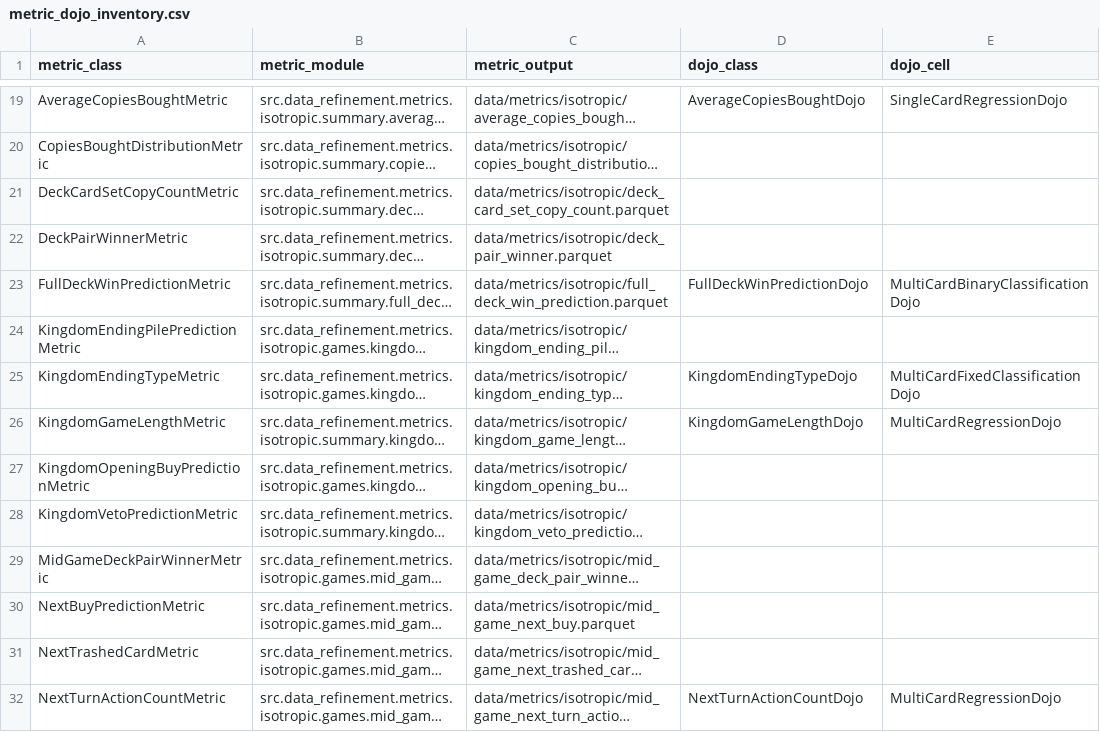
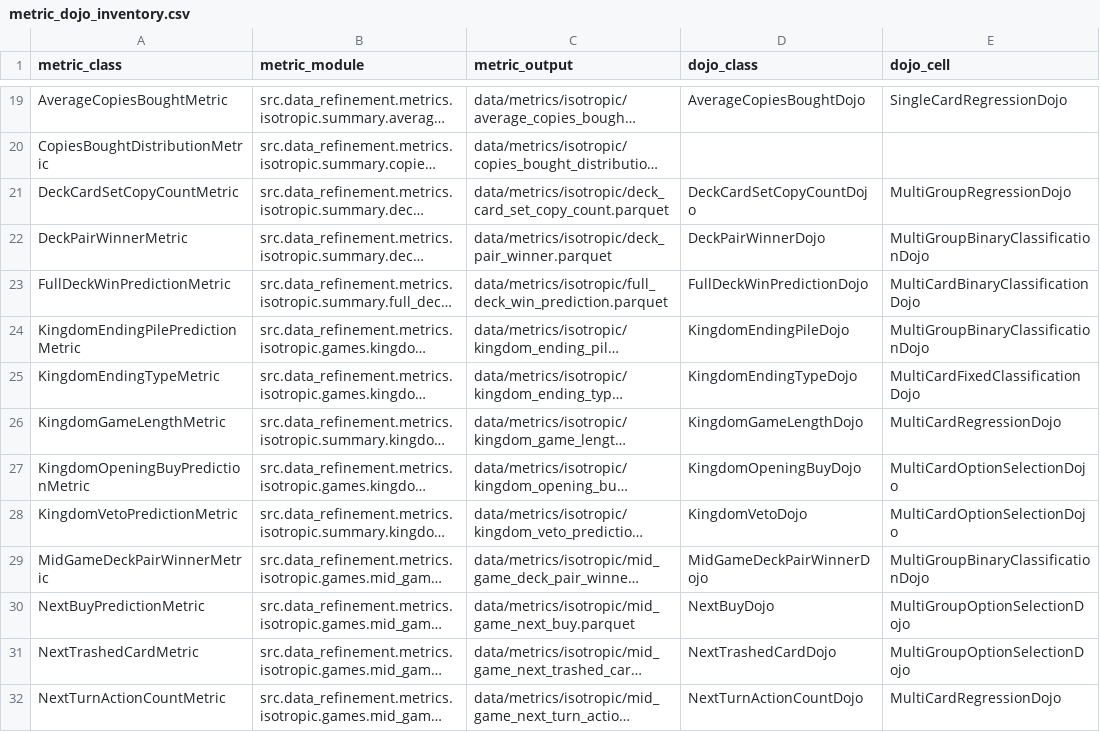
Before and after one commit to toon-leader-bacon/TradingCardGameEmbeddings, a CSV file: docs/metric_dojo_inventory.csv, drawn as a sheet; only a part is shown, gaps mark what is left out; long unchanged cells end in …; the diff covers the shown part only; the diff names each change by its address in the sheet, - before the commit and + after, or states it on an @@ line.

```diff
--- a/docs/metric_dojo_inventory.csv
+++ b/docs/metric_dojo_inventory.csv
-D21 (dojo_class): (empty)
+D21 (dojo_class): DeckCardSetCopyCountDojo
-E21 (dojo_cell): (empty)
+E21 (dojo_cell): MultiGroupRegressionDojo
-D22 (dojo_class): (empty)
+D22 (dojo_class): DeckPairWinnerDojo
-E22 (dojo_cell): (empty)
+E22 (dojo_cell): MultiGroupBinaryClassificationDojo
-D24 (dojo_class): (empty)
+D24 (dojo_class): KingdomEndingPileDojo
-E24 (dojo_cell): (empty)
+E24 (dojo_cell): MultiGroupBinaryClassificationDojo
-D27 (dojo_class): (empty)
+D27 (dojo_class): KingdomOpeningBuyDojo
-E27:E28 (dojo_cell): (empty)
+E27:E28 (dojo_cell): MultiCardOptionSelectionDojo
-D28 (dojo_class): (empty)
+D28 (dojo_class): KingdomVetoDojo
-D29 (dojo_class): (empty)
+D29 (dojo_class): MidGameDeckPairWinnerDojo
-E29 (dojo_cell): (empty)
+E29 (dojo_cell): MultiGroupBinaryClassificationDojo
-D30 (dojo_class): (empty)
+D30 (dojo_class): NextBuyDojo
-E30:E31 (dojo_cell): (empty)
+E30:E31 (dojo_cell): MultiGroupOptionSelectionDojo
-D31 (dojo_class): (empty)
+D31 (dojo_class): NextTrashedCardDojo
```
Also changed, not shown: 10 edited cells elsewhere in this file, 18 other files.
